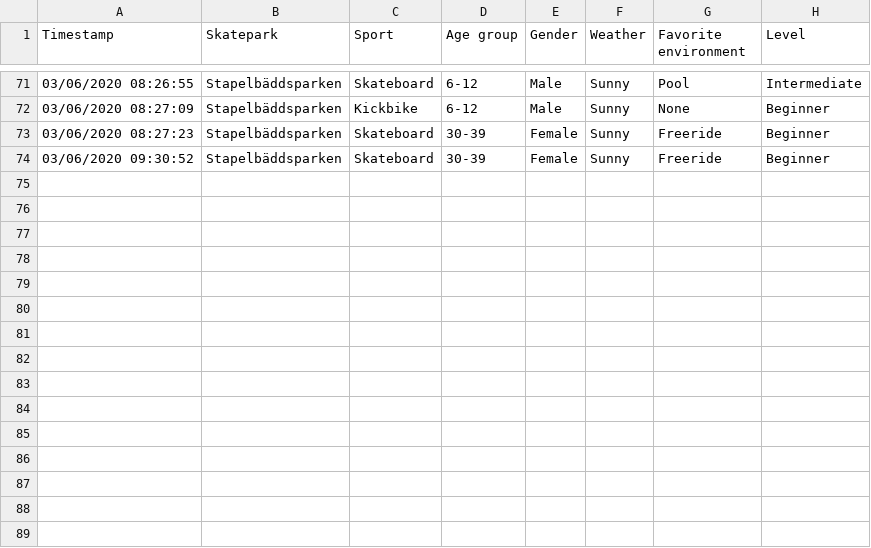
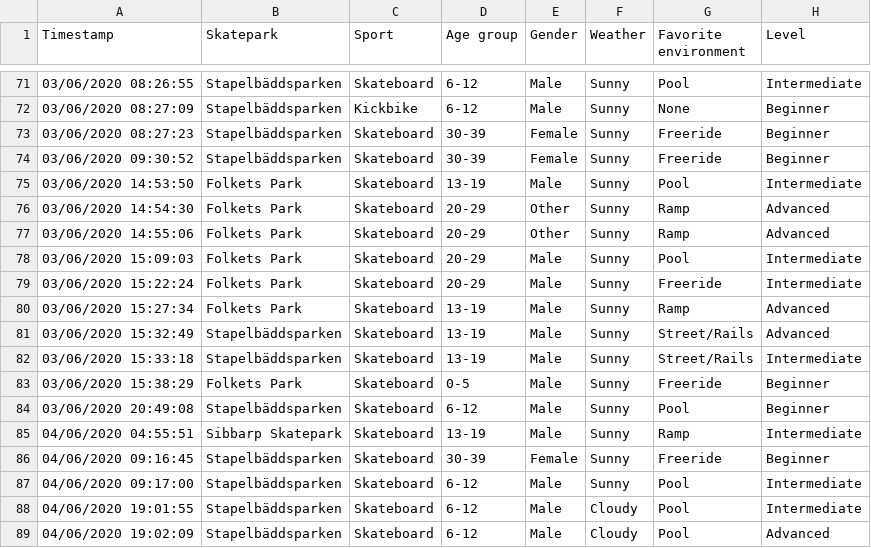
Before and after one commit to johan-github/skateparksindata, a CSV file: Data/skateparks.csv, drawn as a sheet; only a part is shown, gaps mark what is left out; the diff names each change by its address in the sheet, - before the commit and + after, or states it on an @@ line.

Commit message:
Modified in histogram and replaced data

```diff
--- a/Data/skateparks.csv
+++ b/Data/skateparks.csv
+row 75: 03/06/2020 14:53:50 | Folkets Park | Skateboard | 13-19 | Male | Sunny | Pool | Intermediate
+row 76: 03/06/2020 14:54:30 | Folkets Park | Skateboard | 20-29 | Other | Sunny | Ramp | Advanced
+row 77: 03/06/2020 14:55:06 | Folkets Park | Skateboard | 20-29 | Other | Sunny | Ramp | Advanced
+row 78: 03/06/2020 15:09:03 | Folkets Park | Skateboard | 20-29 | Male | Sunny | Pool | Intermediate
+row 79: 03/06/2020 15:22:24 | Folkets Park | Skateboard | 20-29 | Male | Sunny | Freeride | Intermediate
+row 80: 03/06/2020 15:27:34 | Folkets Park | Skateboard | 13-19 | Male | Sunny | Ramp | Advanced
+row 81: 03/06/2020 15:32:49 | Stapelbäddsparken | Skateboard | 13-19 | Male | Sunny | Street/Rails | Advanced
+row 82: 03/06/2020 15:33:18 | Stapelbäddsparken | Skateboard | 13-19 | Male | Sunny | Street/Rails | Intermediate
+row 83: 03/06/2020 15:38:29 | Folkets Park | Skateboard | 0-5 | Male | Sunny | Freeride | Beginner
+row 84: 03/06/2020 20:49:08 | Stapelbäddsparken | Skateboard | 6-12 | Male | Sunny | Pool | Beginner
+row 85: 04/06/2020 04:55:51 | Sibbarp Skatepark | Skateboard | 13-19 | Male | Sunny | Ramp | Intermediate
+row 86: 04/06/2020 09:16:45 | Stapelbäddsparken | Skateboard | 30-39 | Female | Sunny | Freeride | Beginner
+row 87: 04/06/2020 09:17:00 | Stapelbäddsparken | Skateboard | 6-12 | Male | Sunny | Pool | Intermediate
+row 88: 04/06/2020 19:01:55 | Stapelbäddsparken | Skateboard | 6-12 | Male | Cloudy | Pool | Intermediate
+row 89: 04/06/2020 19:02:09 | Stapelbäddsparken | Skateboard | 6-12 | Male | Cloudy | Pool | Advanced
```
Also changed, not shown: 1 other file.
